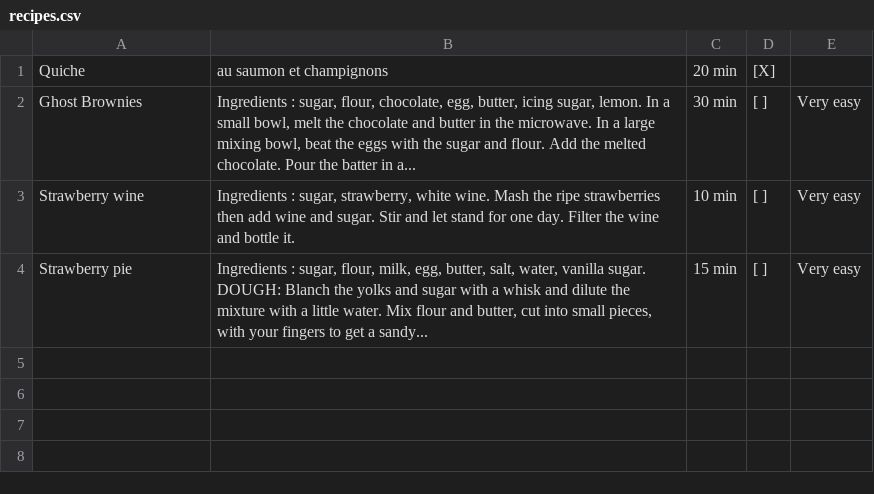
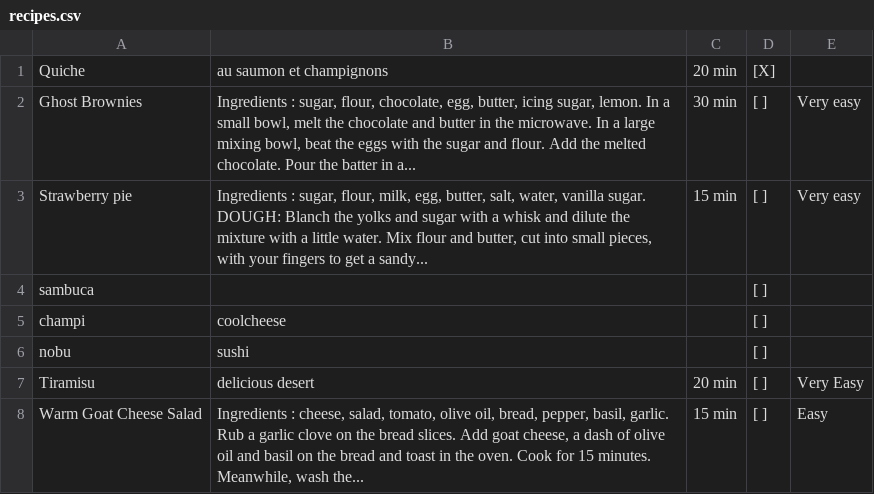
Before and after one commit to mjaidi/cookbook_sinatra, a CSV file: lib/recipes.csv, drawn as a sheet.

```diff
--- a/lib/recipes.csv
+++ b/lib/recipes.csv
@@ -2,3 +2,7 @@ Quiche,au saumon et champignons,20 min,[X],
 Ghost Brownies,"Ingredients : sugar, flour, chocolate, egg, butter, icing sugar, lemon. In a small bowl, melt the chocolate and butter in the microwave. In a large mixing bowl, beat the eggs with the sugar and flour. Add the melted chocolate. Pour the batter in a...",  30 min,[ ],Very easy
-Strawberry wine,"Ingredients : sugar, strawberry, white wine. Mash the ripe strawberries then add wine and sugar. Stir and let stand for one day. Filter the wine and bottle it.",  10 min,[ ],Very easy
 Strawberry pie,"Ingredients : sugar, flour, milk, egg, butter, salt, water, vanilla sugar. DOUGH: Blanch the yolks and sugar with a whisk and dilute the mixture with a little water. Mix flour and butter, cut into small pieces, with your fingers to get a sandy...",  15 min,[ ],Very easy
+sambuca,"","",[ ],""
+champi,coolcheese,"",[ ],""
+nobu,sushi,"",[ ],""
+Tiramisu,delicious desert,20 min,[ ],Very Easy
+Warm Goat Cheese Salad,"Ingredients : cheese, salad, tomato, olive oil, bread, pepper, basil, garlic. Rub a garlic clove on the bread slices. Add goat cheese, a dash of olive oil and basil on the bread and toast in the oven. Cook for 15 minutes. Meanwhile, wash the...",  15 min,[ ],Easy
```
Also changed, not shown: 16 other files.
